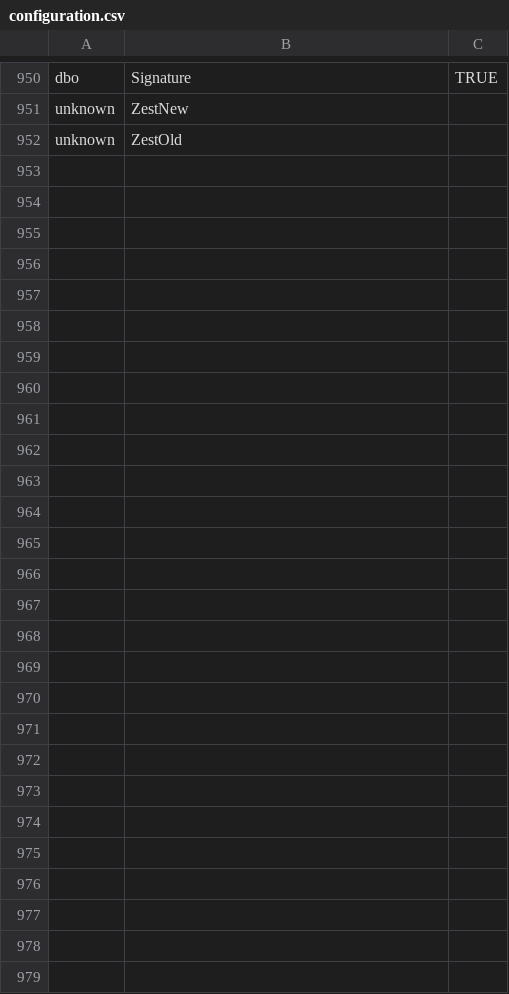
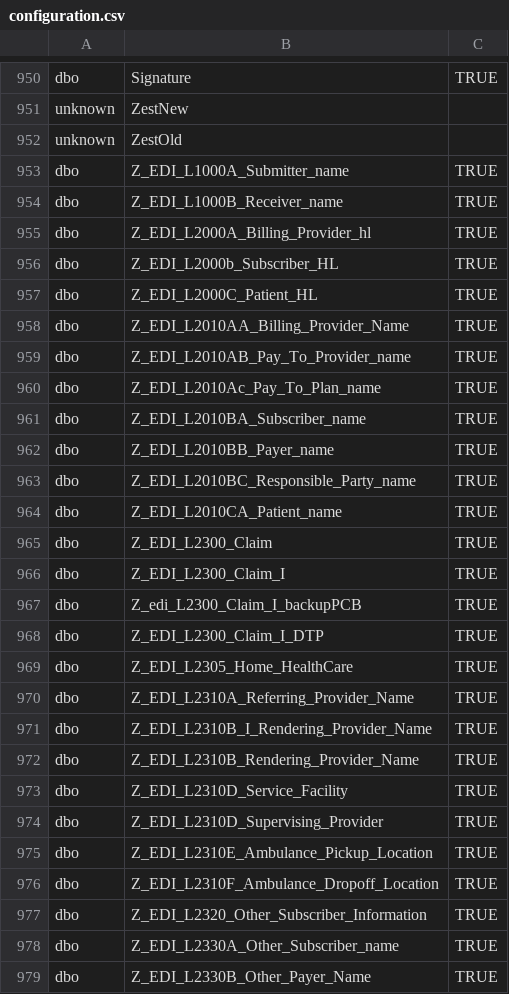
Before and after one commit to mission-driven-data/janet, a CSV file: configuration.csv, drawn as a sheet; only a part is shown, gaps mark what is left out; the diff names each change by its address in the sheet, - before the commit and + after, or states it on an @@ line.

Commit message:
Adds Z_EDI tables at Linn County's request

```diff
--- a/configuration.csv
+++ b/configuration.csv
+row 953: dbo | Z_EDI_L1000A_Submitter_name | TRUE
+row 954: dbo | Z_EDI_L1000B_Receiver_name | TRUE
+row 955: dbo | Z_EDI_L2000A_Billing_Provider_hl | TRUE
+row 956: dbo | Z_EDI_L2000b_Subscriber_HL | TRUE
+row 957: dbo | Z_EDI_L2000C_Patient_HL | TRUE
+row 958: dbo | Z_EDI_L2010AA_Billing_Provider_Name | TRUE
+row 959: dbo | Z_EDI_L2010AB_Pay_To_Provider_name | TRUE
+row 960: dbo | Z_EDI_L2010Ac_Pay_To_Plan_name | TRUE
+row 961: dbo | Z_EDI_L2010BA_Subscriber_name | TRUE
+row 962: dbo | Z_EDI_L2010BB_Payer_name | TRUE
+row 963: dbo | Z_EDI_L2010BC_Responsible_Party_name | TRUE
+row 964: dbo | Z_EDI_L2010CA_Patient_name | TRUE
+row 965: dbo | Z_EDI_L2300_Claim | TRUE
+row 966: dbo | Z_EDI_L2300_Claim_I | TRUE
+row 967: dbo | Z_edi_L2300_Claim_I_backupPCB | TRUE
+row 968: dbo | Z_EDI_L2300_Claim_I_DTP | TRUE
+row 969: dbo | Z_EDI_L2305_Home_HealthCare | TRUE
+row 970: dbo | Z_EDI_L2310A_Referring_Provider_Name | TRUE
+row 971: dbo | Z_EDI_L2310B_I_Rendering_Provider_Name | TRUE
+row 972: dbo | Z_EDI_L2310B_Rendering_Provider_Name | TRUE
+row 973: dbo | Z_EDI_L2310D_Service_Facility | TRUE
+row 974: dbo | Z_EDI_L2310D_Supervising_Provider | TRUE
+row 975: dbo | Z_EDI_L2310E_Ambulance_Pickup_Location | TRUE
+row 976: dbo | Z_EDI_L2310F_Ambulance_Dropoff_Location | TRUE
+row 977: dbo | Z_EDI_L2320_Other_Subscriber_Information | TRUE
+row 978: dbo | Z_EDI_L2330A_Other_Subscriber_name | TRUE
+row 979: dbo | Z_EDI_L2330B_Other_Payer_Name | TRUE
```
